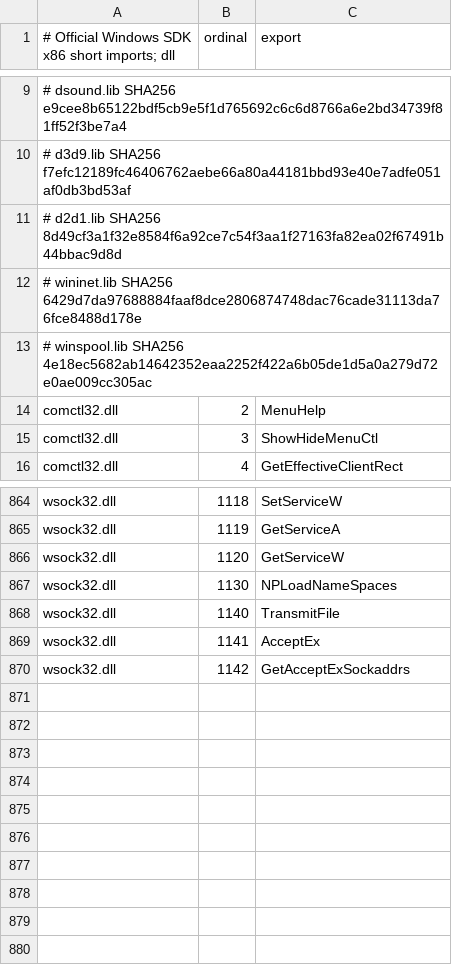
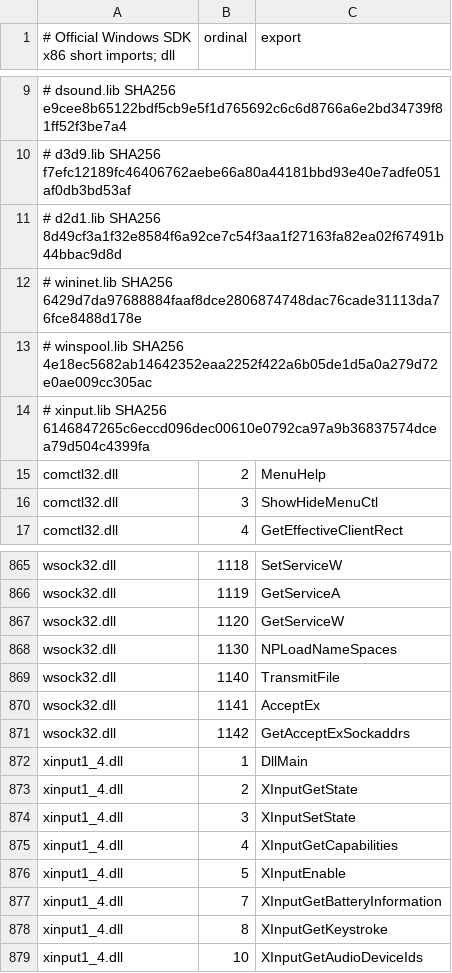
Before and after one commit to hitode-project/hitode, a TSV file: data/abi/import-ordinals.tsv, drawn as a sheet; only a part is shown, gaps mark what is left out; the diff names each change by its address in the sheet, - before the commit and + after, or states it on an @@ line.

```diff
--- a/data/abi/import-ordinals.tsv
+++ b/data/abi/import-ordinals.tsv
+row 14: # xinput.lib SHA256 6146847265c6eccd096dec00610e0792ca97a9b36837574dcea79d504c4399fa
+row 872: xinput1_4.dll | 1 | DllMain
+row 873: xinput1_4.dll | 2 | XInputGetState
+row 874: xinput1_4.dll | 3 | XInputSetState
+row 875: xinput1_4.dll | 4 | XInputGetCapabilities
+row 876: xinput1_4.dll | 5 | XInputEnable
+row 877: xinput1_4.dll | 7 | XInputGetBatteryInformation
+row 878: xinput1_4.dll | 8 | XInputGetKeystroke
+row 879: xinput1_4.dll | 10 | XInputGetAudioDeviceIds
```
Also changed, not shown: 19 other files.
